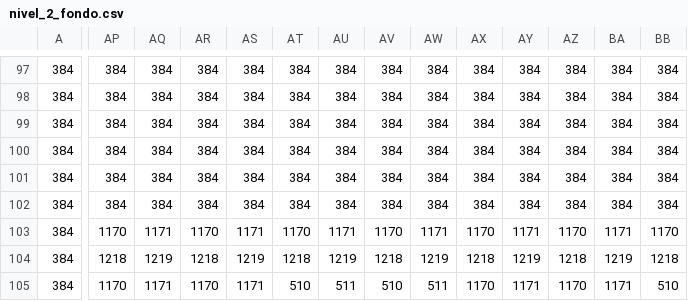
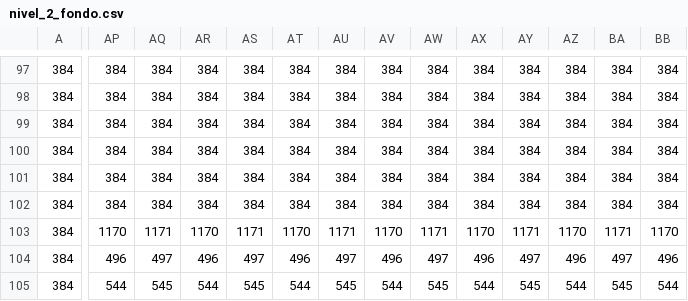
Before and after one commit to Kezior/Proyecto_Juego_Python, a CSV file: niveles/nivel_2_fondo.csv, drawn as a sheet; only a part is shown, gaps mark what is left out; the diff covers the shown part only; the diff names each change by its address in the sheet, - before the commit and + after, or states it on an @@ line.

```diff
--- a/niveles/nivel_2_fondo.csv
+++ b/niveles/nivel_2_fondo.csv
-AP104: 1218
+AP104: 496
-AQ104: 1219
+AQ104: 497
-AR104: 1218
+AR104: 496
-AS104: 1219
+AS104: 497
-AT104: 1218
+AT104: 496
-AU104: 1219
+AU104: 497
-AV104: 1218
+AV104: 496
-AW104: 1219
+AW104: 497
-AX104: 1218
+AX104: 496
-AY104: 1219
+AY104: 497
-AZ104: 1218
+AZ104: 496
-BA104: 1219
+BA104: 497
-BB104: 1218
+BB104: 496
-AP105: 1170
+AP105: 544
-AQ105: 1171
+AQ105: 545
-AR105: 1170
+AR105: 544
-AS105: 1171
+AS105: 545
-AT105: 510
+AT105: 544
-AU105: 511
+AU105: 545
-AV105: 510
+AV105: 544
-AW105: 511
+AW105: 545
-AX105: 1170
+AX105: 544
-AY105: 1171
+AY105: 545
-AZ105: 1170
+AZ105: 544
-BA105: 1171
+BA105: 545
-BB105: 510
+BB105: 544
```
Also changed, not shown: 70 edited cells elsewhere in this file, niveles/nivel_2_principal.csv, 3 other files.
